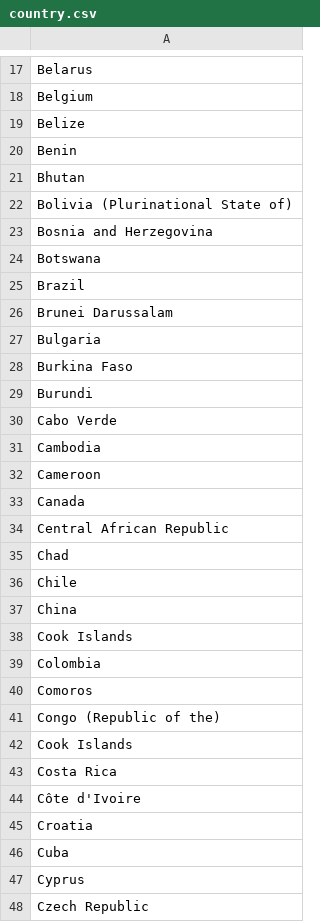
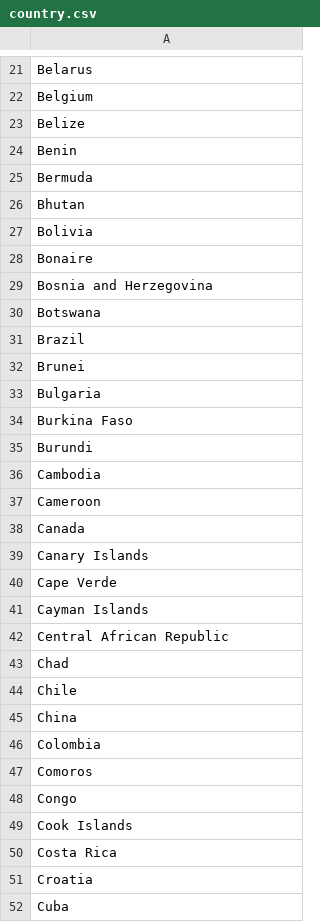
Before and after one commit to factly/validly, a CSV file: app/core/country.csv, drawn as a sheet; only a part is shown, gaps mark what is left out; the shorter side is filled out with more unchanged rows; the diff covers the shown part only.

Commit message:
feat: Geographic names for states and countries are modified and new names are updated

```diff
--- a/app/core/country.csv
+++ b/app/core/country.csv
@@ -20,4 +24,6 @@ Belize
 Benin
+Bermuda
 Bhutan
-Bolivia (Plurinational State of)
+Bolivia
+Bonaire
 Bosnia and Herzegovina
@@ -25,3 +31,3 @@ Botswana
 Brazil
-Brunei Darussalam
+Brunei
 Bulgaria
@@ -29,3 +35,2 @@ Burkina Faso
 Burundi
-Cabo Verde
 Cambodia
@@ -33,2 +38,5 @@ Cameroon
 Canada
+Canary Islands
+Cape Verde
+Cayman Islands
 Central African Republic
@@ -37,9 +45,7 @@ Chile
 China
-Cook Islands
 Colombia
 Comoros
-Congo (Republic of the)
+Congo
 Cook Islands
 Costa Rica
-Côte d'Ivoire
 Croatia
```
Also changed, not shown: 37 added rows, 6 removed rows and 13 edited cells elsewhere in this file, app/core/state.csv.
